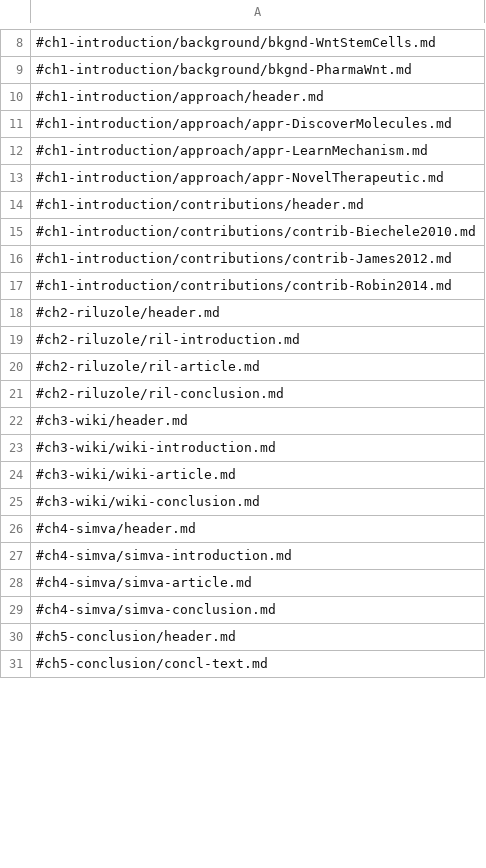
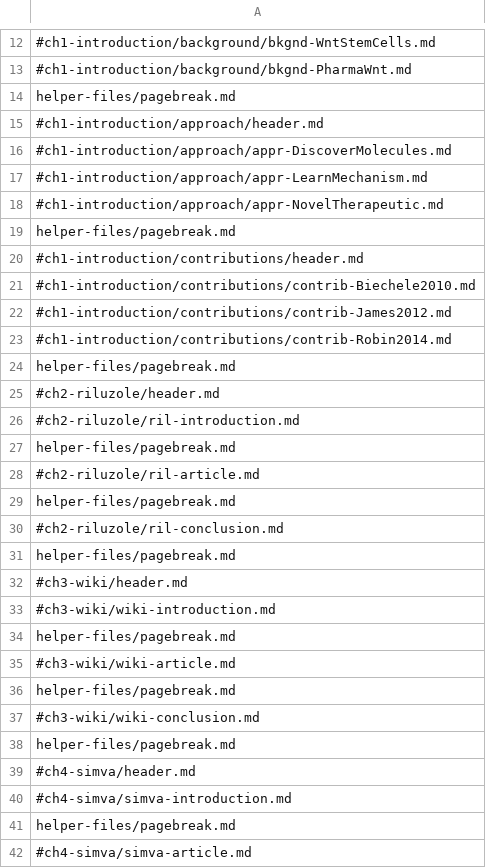
Before and after one commit to nrobin24/pharmacology-thesis, a CSV file: outline.csv, drawn as a sheet; only a part is shown, gaps mark what is left out; the shorter side is filled out with more unchanged rows; the diff covers the shown part only; the diff names each change by its address in the sheet, - before the commit and + after, or states it on an @@ line.

```diff
--- a/outline.csv
+++ b/outline.csv
+row 14: helper-files/pagebreak.md
+row 19: helper-files/pagebreak.md
+row 24: helper-files/pagebreak.md
+row 27: helper-files/pagebreak.md
+row 29: helper-files/pagebreak.md
+row 31: helper-files/pagebreak.md
+row 34: helper-files/pagebreak.md
+row 36: helper-files/pagebreak.md
+row 38: helper-files/pagebreak.md
+row 41: helper-files/pagebreak.md
```
Also changed, not shown: 7 added rows and 1 edited cell elsewhere in this file, 8 other files.
